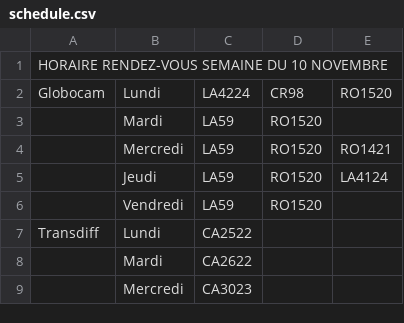
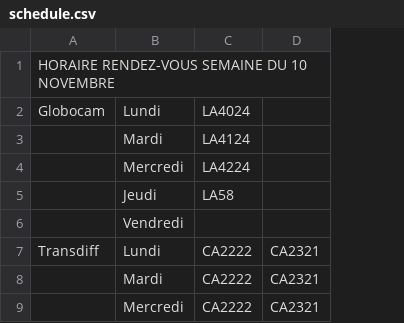
Before and after one commit to WidoomVil/suivis_truck, a CSV file: public/schedule.csv, drawn as a sheet; only a part is shown; removed rows and columns are numbered as before the commit, all else as after; the diff names each change by its address in the sheet, - before the commit and + after, or states it on an @@ line.

Commit message:
Cedule 17nov

```diff
--- a/public/schedule.csv
+++ b/public/schedule.csv
-column C, rows 2-9: LA4224 | LA59 | LA59 | LA59 | LA59 | CA2522 | CA2622 | CA3023
-column D, rows 2-6: CR98 | RO1520 | RO1520 | RO1520 | RO1520
-column E, rows 2-5: RO1520 |  | RO1421 | LA4124
+column C, rows 2-9: LA4024 | LA4124 | LA4224 | LA58 |  | CA2222 | CA2222 | CA2222
+column D, rows 7-9: all CA2321
```
